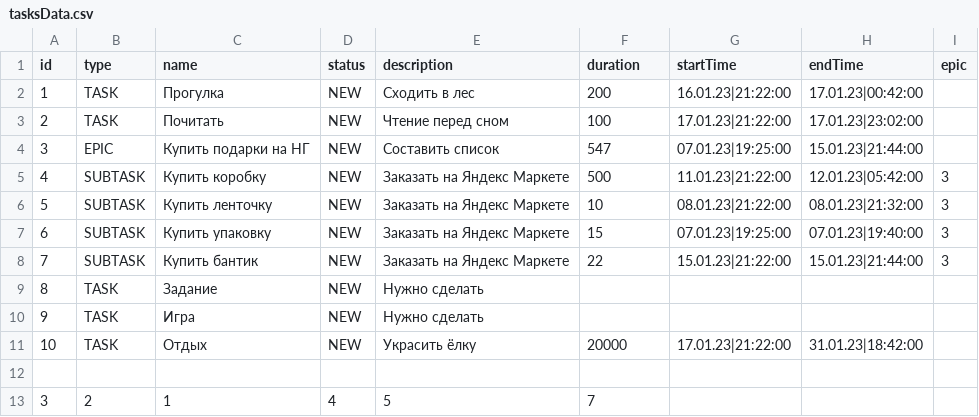
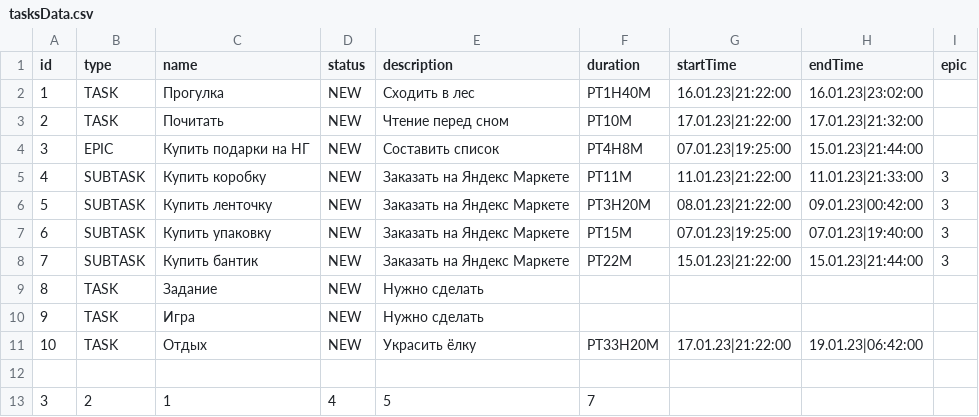
Before and after one commit to DevSMike/java-kanban, a CSV file: src/resources/tasksData.csv, drawn as a sheet.

Commit message:
fix: изменить вывод duration

```diff
--- a/src/resources/tasksData.csv
+++ b/src/resources/tasksData.csv
@@ -1,12 +1,12 @@
 id,type,name,status,description,duration,startTime,endTime,epic
-1,TASK,Прогулка,NEW,Сходить в лес,200,16.01.23|21:22:00,17.01.23|00:42:00,
-2,TASK,Почитать,NEW,Чтение перед сном,100,17.01.23|21:22:00,17.01.23|23:02:00,
-3,EPIC,Купить подарки на НГ,NEW,Составить список,547,07.01.23|19:25:00,15.01.23|21:44:00,
-4,SUBTASK,Купить коробку,NEW,Заказать на Яндекс Маркете,500,11.01.23|21:22:00,12.01.23|05:42:00,3
-5,SUBTASK,Купить ленточку,NEW,Заказать на Яндекс Маркете,10,08.01.23|21:22:00,08.01.23|21:32:00,3
-6,SUBTASK,Купить упаковку,NEW,Заказать на Яндекс Маркете,15,07.01.23|19:25:00,07.01.23|19:40:00,3
-7,SUBTASK,Купить бантик,NEW,Заказать на Яндекс Маркете,22,15.01.23|21:22:00,15.01.23|21:44:00,3
+1,TASK,Прогулка,NEW,Сходить в лес,PT1H40M,16.01.23|21:22:00,16.01.23|23:02:00,
+2,TASK,Почитать,NEW,Чтение перед сном,PT10M,17.01.23|21:22:00,17.01.23|21:32:00,
+3,EPIC,Купить подарки на НГ,NEW,Составить список,PT4H8M,07.01.23|19:25:00,15.01.23|21:44:00,
+4,SUBTASK,Купить коробку,NEW,Заказать на Яндекс Маркете,PT11M,11.01.23|21:22:00,11.01.23|21:33:00,3
+5,SUBTASK,Купить ленточку,NEW,Заказать на Яндекс Маркете,PT3H20M,08.01.23|21:22:00,09.01.23|00:42:00,3
+6,SUBTASK,Купить упаковку,NEW,Заказать на Яндекс Маркете,PT15M,07.01.23|19:25:00,07.01.23|19:40:00,3
+7,SUBTASK,Купить бантик,NEW,Заказать на Яндекс Маркете,PT22M,15.01.23|21:22:00,15.01.23|21:44:00,3
 8,TASK,Задание,NEW,Нужно сделать,
 9,TASK,Игра,NEW,Нужно сделать,
-10,TASK,Отдых,NEW,Украсить ёлку,20000,17.01.23|21:22:00,31.01.23|18:42:00,
+10,TASK,Отдых,NEW,Украсить ёлку,PT33H20M,17.01.23|21:22:00,19.01.23|06:42:00,
 
```
Also changed, not shown: 2 other files.
